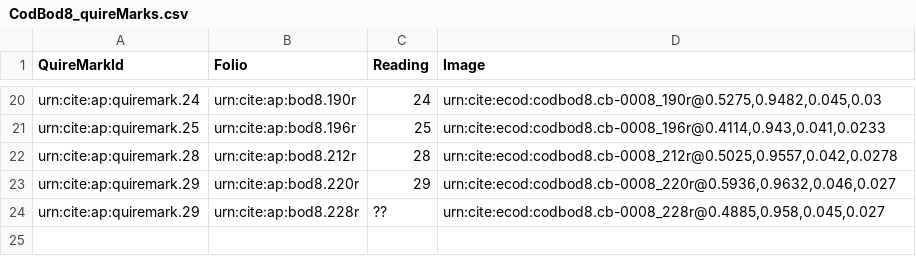
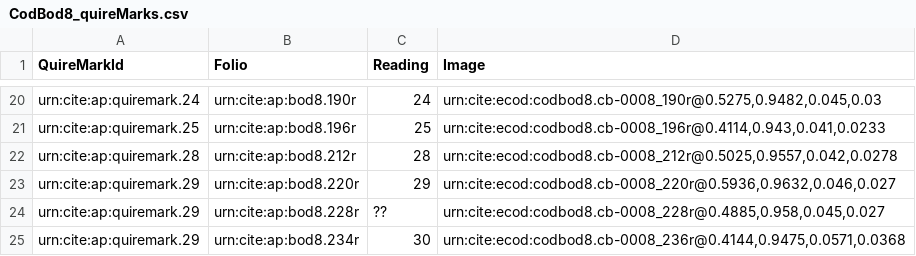
Before and after one commit to DocTaz/archimedes-hc, a CSV file: collections/CodBod8_quireMarks.csv, drawn as a sheet; only a part is shown, gaps mark what is left out; the diff names each change by its address in the sheet, - before the commit and + after, or states it on an @@ line.

Commit message:
Update CodBod8_quireMarks.csv

```diff
--- a/collections/CodBod8_quireMarks.csv
+++ b/collections/CodBod8_quireMarks.csv
+row 25: urn:cite:ap:quiremark.29 | urn:cite:ap:bod8.234r | 30 | urn:cite:ecod:codbod8.cb-0008_236r@0.4144,0.9475,0.0571,0.0368
```
